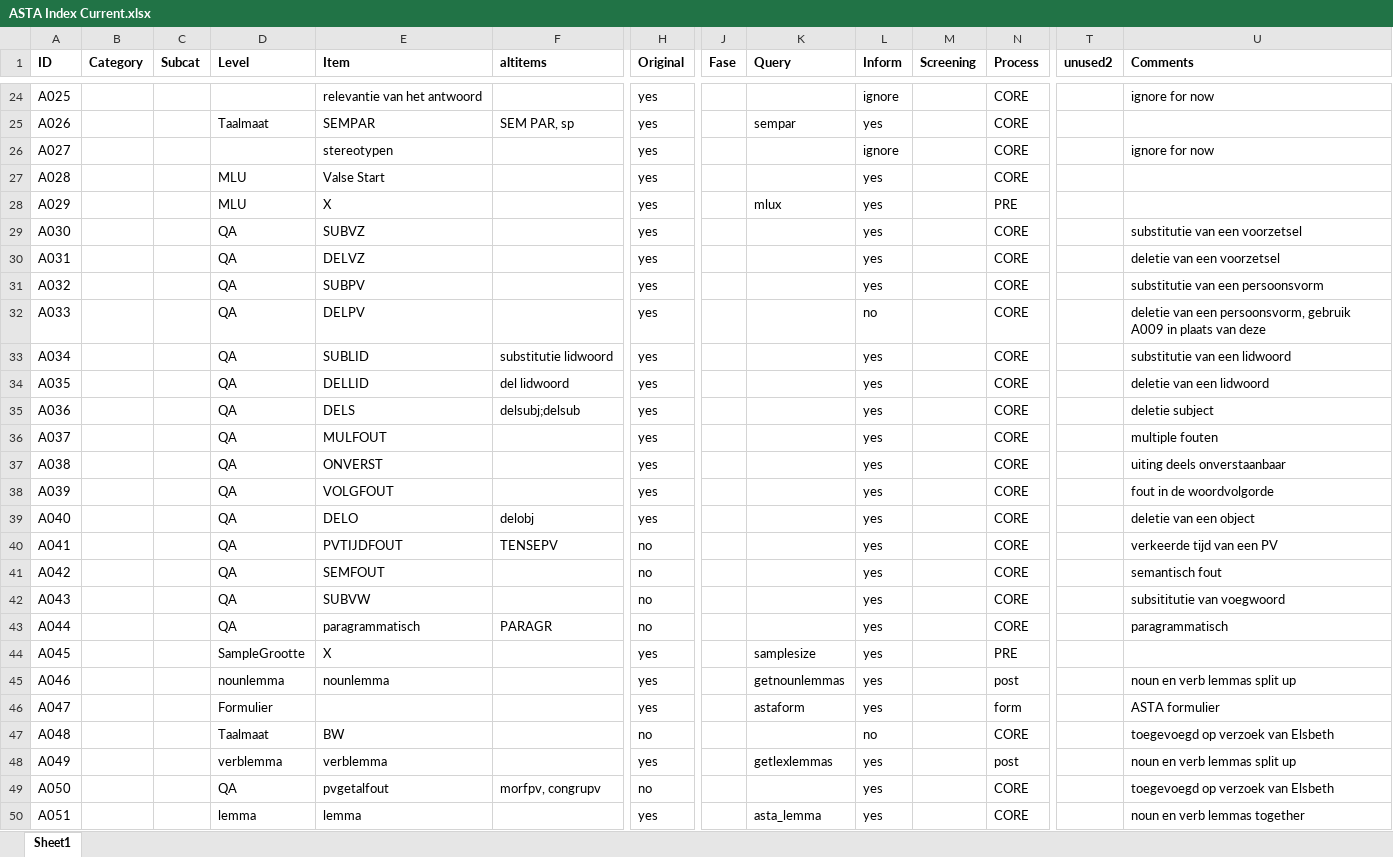
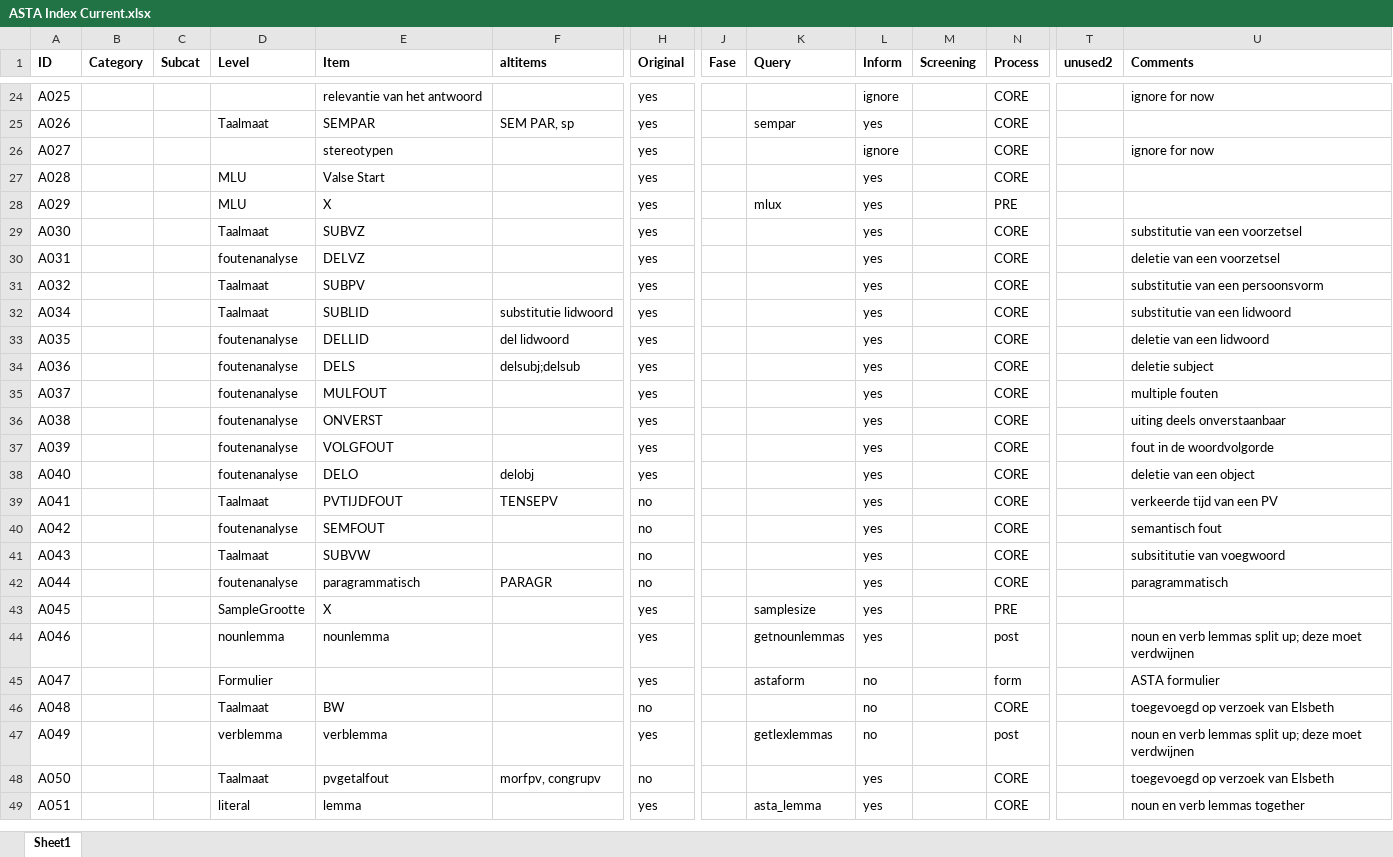
Before and after one commit to UUDigitalHumanitieslab/sastadev, an Excel workbook: src/sastadev/data/methods/ASTA Index Current.xlsx, sheet Sheet1, drawn as a sheet; only a part is shown, gaps mark what is left out; values as stored, in another font and other column widths than the file's, no borders; removed rows and columns are numbered as before the commit, all else as after; rows hold the shown columns only; the diff covers the shown part only; the diff names each change by its address in the sheet, - before the commit and + after, or states it on an @@ line.

```diff
--- a/src/sastadev/data/methods/ASTA Index Current.xlsx (sheet Sheet1)
+++ b/src/sastadev/data/methods/ASTA Index Current.xlsx (sheet Sheet1)
-D29 (Level): QA
+D29 (Level): Taalmaat
-D30 (Level): QA
+D30 (Level): foutenanalyse
-D31 (Level): QA
+D31 (Level): Taalmaat
-row 32: A033 |  |  | QA | DELPV |  | yes |  |  | no |  | CORE |  | deletie van een persoonsvorm, gebruik A009 in plaats van deze
-D32 (Level): QA
+D32 (Level): Taalmaat
-D33:D38 (Level): QA
+D33:D38 (Level): foutenanalyse
-D39 (Level): QA
+D39 (Level): Taalmaat
-D40 (Level): QA
+D40 (Level): foutenanalyse
-D41 (Level): QA
+D41 (Level): Taalmaat
-D42 (Level): QA
+D42 (Level): foutenanalyse
-U44 (Comments): noun en verb lemmas split up
+U44 (Comments): noun en verb lemmas split up; deze moet verdwijnen
-L45 (Inform): yes
+L45 (Inform): no
-L47 (Inform): yes
+L47 (Inform): no
-U47 (Comments): noun en verb lemmas split up
+U47 (Comments): noun en verb lemmas split up; deze moet verdwijnen
-D48 (Level): QA
+D48 (Level): Taalmaat
-D49 (Level): lemma
+D49 (Level): literal
```
Also changed, not shown: 6 edited cells elsewhere in this sheet, 10 other files.
